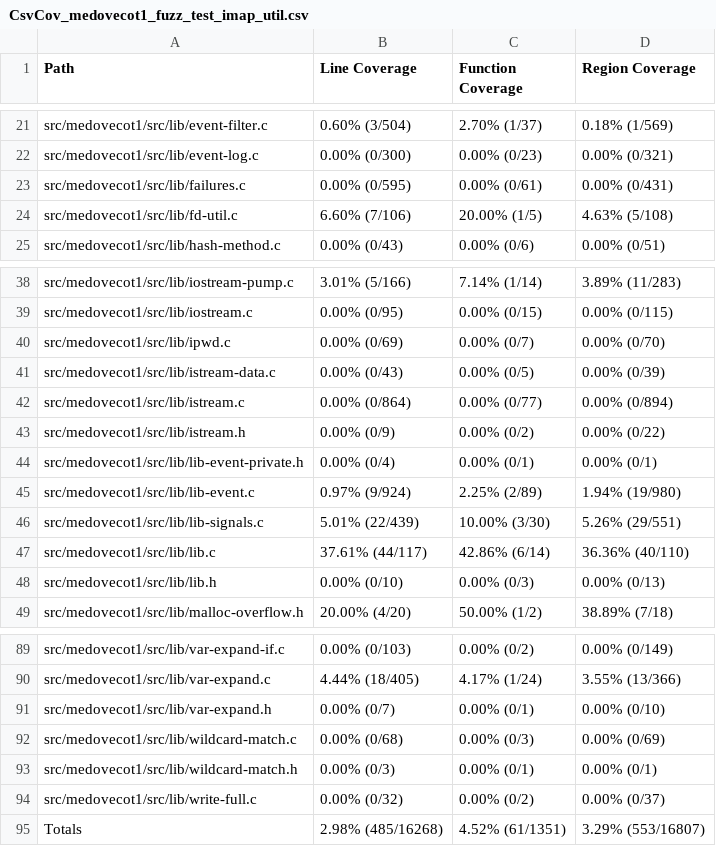
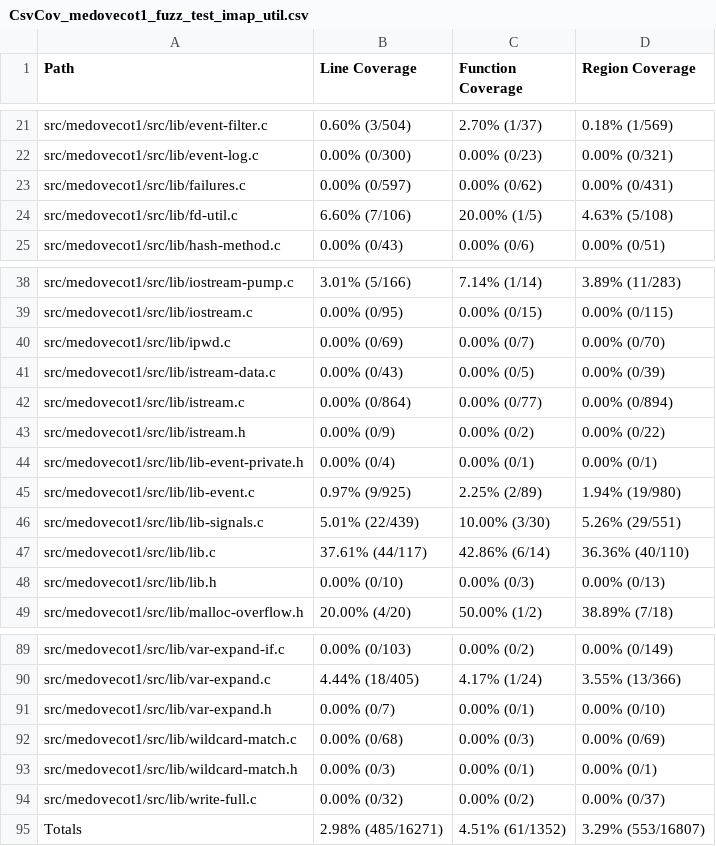
Before and after one commit to workerTmp/liossa_4, a CSV file: myWeb/CsvCov_medovecot1_fuzz_test_imap_util.csv, drawn as a sheet; only a part is shown, gaps mark what is left out.

```diff
--- a/myWeb/CsvCov_medovecot1_fuzz_test_imap_util.csv
+++ b/myWeb/CsvCov_medovecot1_fuzz_test_imap_util.csv
@@ -22,3 +22,3 @@ src/medovecot1/src/lib/event-filter.c,0.60% (3/504),2.70% (1/37),0.18% (1/569)
 src/medovecot1/src/lib/event-log.c,0.00% (0/300),0.00% (0/23),0.00% (0/321)
-src/medovecot1/src/lib/failures.c,0.00% (0/595),0.00% (0/61),0.00% (0/431)
+src/medovecot1/src/lib/failures.c,0.00% (0/597),0.00% (0/62),0.00% (0/431)
 src/medovecot1/src/lib/fd-util.c,6.60% (7/106),20.00% (1/5),4.63% (5/108)
@@ -44,3 +44,3 @@ src/medovecot1/src/lib/istream.h,0.00% (0/9),0.00% (0/2),0.00% (0/22)
 src/medovecot1/src/lib/lib-event-private.h,0.00% (0/4),0.00% (0/1),0.00% (0/1)
-src/medovecot1/src/lib/lib-event.c,0.97% (9/924),2.25% (2/89),1.94% (19/980)
+src/medovecot1/src/lib/lib-event.c,0.97% (9/925),2.25% (2/89),1.94% (19/980)
 src/medovecot1/src/lib/lib-signals.c,5.01% (22/439),10.00% (3/30),5.26% (29/551)
@@ -94,2 +94,2 @@ src/medovecot1/src/lib/wildcard-match.h,0.00% (0/3),0.00% (0/1),0.00% (0/1)
 src/medovecot1/src/lib/write-full.c,0.00% (0/32),0.00% (0/2),0.00% (0/37)
-Totals,2.98% (485/16268),4.52% (61/1351),3.29% (553/16807)
+Totals,2.98% (485/16271),4.51% (61/1352),3.29% (553/16807)
```
Also changed, not shown: 2 other files.
